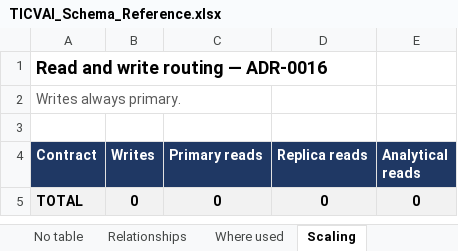
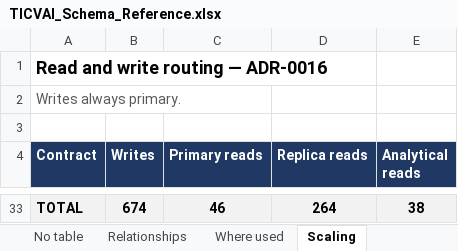
Before and after one commit to Diretide298/Solution_Architecture, an Excel workbook: ticvai/handoff/TICVAI_Schema_Reference.xlsx, sheet Scaling, drawn as a sheet; only a part is shown, gaps mark what is left out; values as stored, in another font and other column widths than the file's, no borders; addresses are those after the commit; the diff covers the shown part only; the diff names each change by its address in the sheet, - before the commit and + after, or states it on an @@ line.

```diff
--- a/ticvai/handoff/TICVAI_Schema_Reference.xlsx (sheet Scaling)
+++ b/ticvai/handoff/TICVAI_Schema_Reference.xlsx (sheet Scaling)
-B33 (Writes): 0
+B33 (Writes): 674
-C33 (Primary reads): 0
+C33 (Primary reads): 46
-D33 (Replica reads): 0
+D33 (Replica reads): 264
-E33 (Analytical reads): 0
+E33 (Analytical reads): 38
```
Also changed, not shown: 28 added rows elsewhere in this sheet, sheet Tables, sheet Read me, ticvai/TICVAI_Schema_Reference.xlsx, 33 other files.
